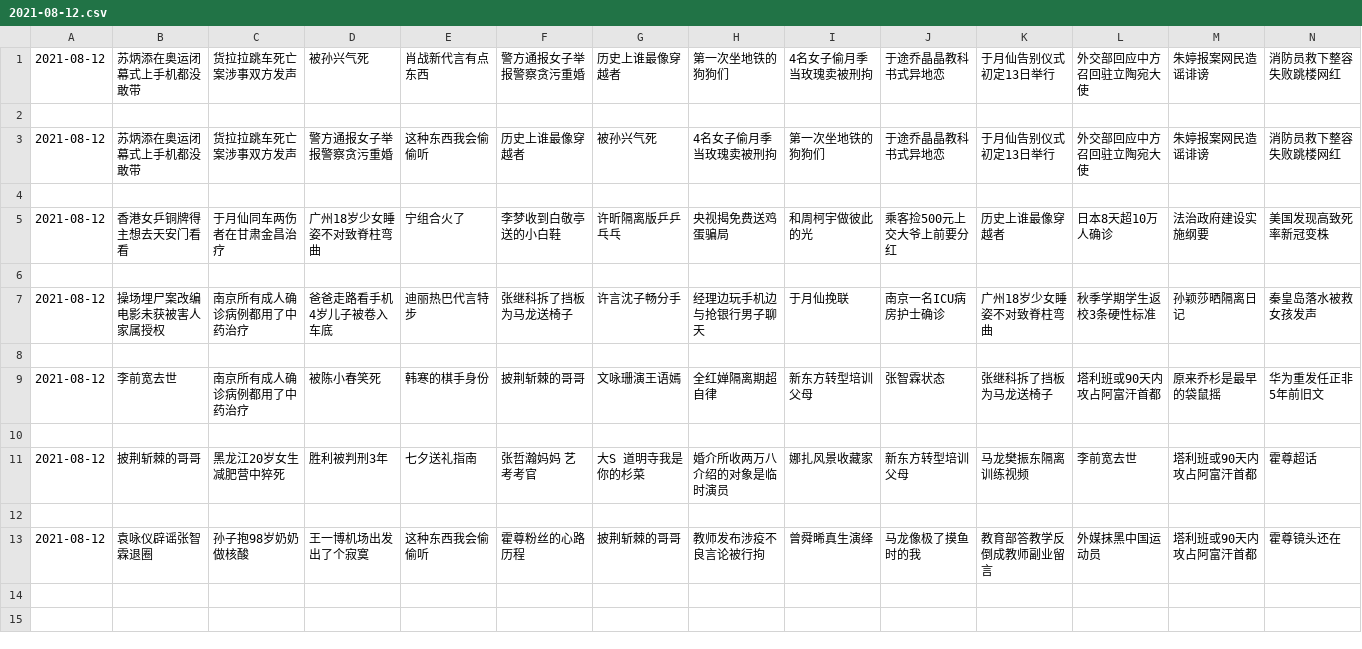
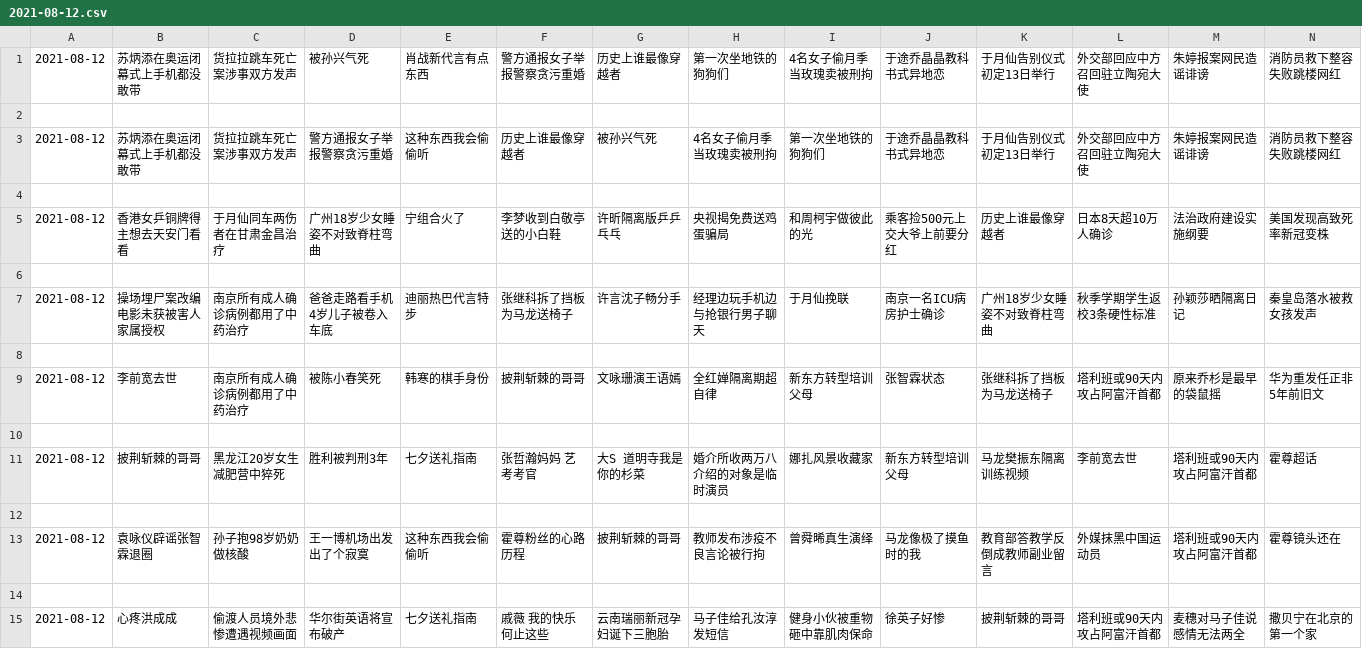
Before and after one commit to vmp65l3/weibo-hotrank, a CSV file: data/2021-08-12.csv, drawn as a sheet; only a part is shown; rows hold the shown columns only; the diff names each change by its address in the sheet, - before the commit and + after, or states it on an @@ line.

```diff
--- a/data/2021-08-12.csv
+++ b/data/2021-08-12.csv
+row 14: (empty)
+row 15: 2021-08-12 | 心疼洪成成 | 偷渡人员境外悲惨遭遇视频画面 | 华尔街英语将宣布破产 | 七夕送礼指南 | 戚薇 我的快乐何止这些 | 云南瑞丽新冠孕妇诞下三胞胎 | 马子佳给孔汝淳发短信 | 健身小伙被重物砸中靠肌肉保命 | 徐英子好惨 | 披荆斩棘的哥哥 | 塔利班或90天内攻占阿富汗首都 | 麦穗对马子佳说感情无法两全 | 撒贝宁在北京的第一个家
```
Also changed, not shown: 1 other file.
